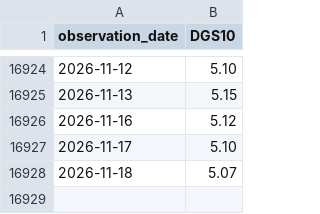
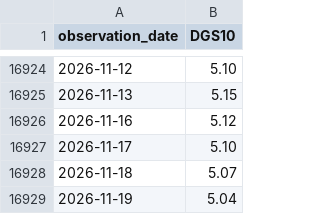
Before and after one commit to sihabalam67/zsi-header, a CSV file: channel/data/DGS10.csv, drawn as a sheet; only a part is shown, gaps mark what is left out.

```diff
--- a/channel/data/DGS10.csv
+++ b/channel/data/DGS10.csv
@@ -16928 +16928,2 @@ observation_date,DGS10
 2026-11-18,5.07
+2026-11-19,5.04
```
Also changed, not shown: channel/data/GSPC_max.csv, channel/data/IXIC_max.csv, 7 other files.
